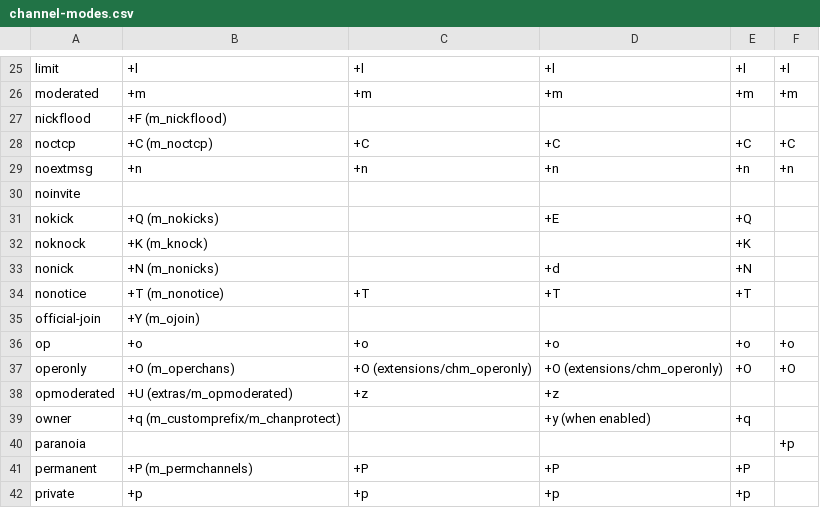
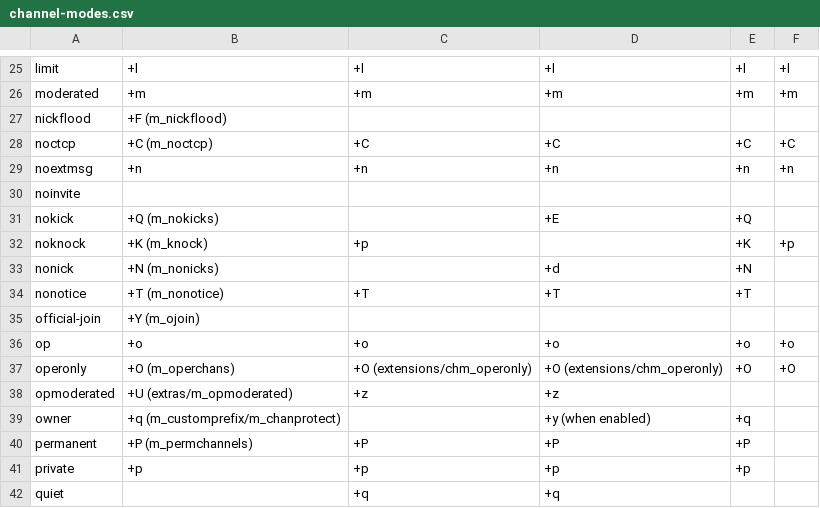
Before and after one commit to PyLink/PyLink, a CSV file: docs/technical/channel-modes.csv, drawn as a sheet; only a part is shown, gaps mark what is left out; the shorter side is filled out with more unchanged rows.

Commit message:
docs/cmodes: update noknock mappings for c599978

```diff
--- a/docs/technical/channel-modes.csv
+++ b/docs/technical/channel-modes.csv
@@ -31,3 +31,3 @@ noinvite,,,,,
 nokick,+Q (m_nokicks),,+E,+Q,
-noknock,+K (m_knock),,,+K,
+noknock,+K (m_knock),+p,,+K,+p
 nonick,+N (m_nonicks),,+d,+N,
@@ -39,3 +39,2 @@ opmoderated,+U (extras/m_opmoderated),+z,+z,,
 owner,+q (m_customprefix/m_chanprotect),,+y (when enabled),+q,
-paranoia,,,,,+p
 permanent,+P (m_permchannels),+P,+P,+P,
```
